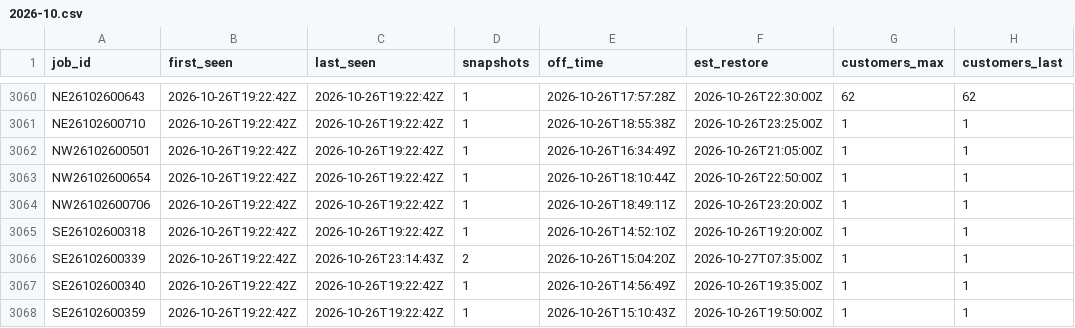
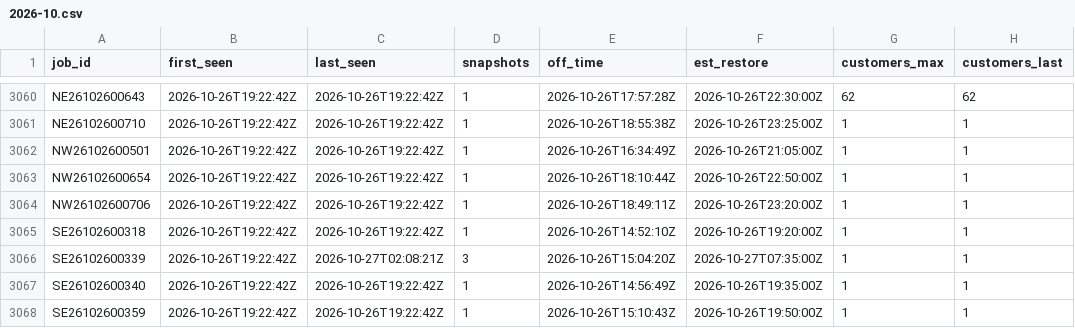
Before and after one commit to wadamcI/dte-outages, a CSV file: dte/history/2026-10.csv, drawn as a sheet; only a part is shown, gaps mark what is left out; the diff covers the shown part only; the diff names each change by its address in the sheet, - before the commit and + after, or states it on an @@ line.

```diff
--- a/dte/history/2026-10.csv
+++ b/dte/history/2026-10.csv
-C3066 (last_seen): 2026-10-26T23:14:43Z
+C3066 (last_seen): 2026-10-27T02:08:21Z
-D3066 (snapshots): 2
+D3066 (snapshots): 3
```
Also changed, not shown: 11 added rows and 23 edited cells elsewhere in this file, 1 other file.
